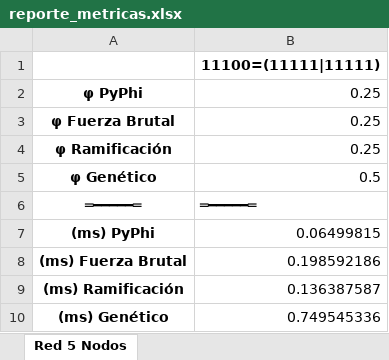
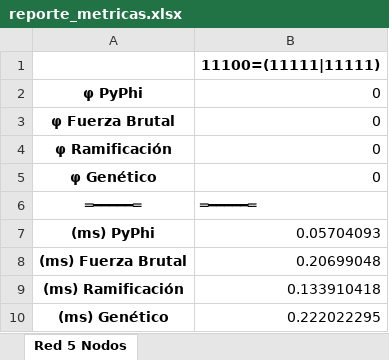
Before and after one commit to OverCV/AD-Back, an Excel workbook: data/reports/reporte_metricas.xlsx, sheet Red 5 Nodos, drawn as a sheet; values as stored, in another font and other column widths than the file's, no borders; the diff names each change by its address in the sheet, - before the commit and + after, or states it on an @@ line.

```diff
--- a/data/reports/reporte_metricas.xlsx (sheet Red 5 Nodos)
+++ b/data/reports/reporte_metricas.xlsx (sheet Red 5 Nodos)
-B2:B4: 0.25
+B2:B4: 0
-B5: 0.5
+B5: 0
-B7: 0.06499815
+B7: 0.05704093
-B8: 0.198592186
+B8: 0.20699048
-B9: 0.136387587
+B9: 0.133910418
-B10: 0.749545336
+B10: 0.222022295
```
Also changed, not shown: 3 other files.
